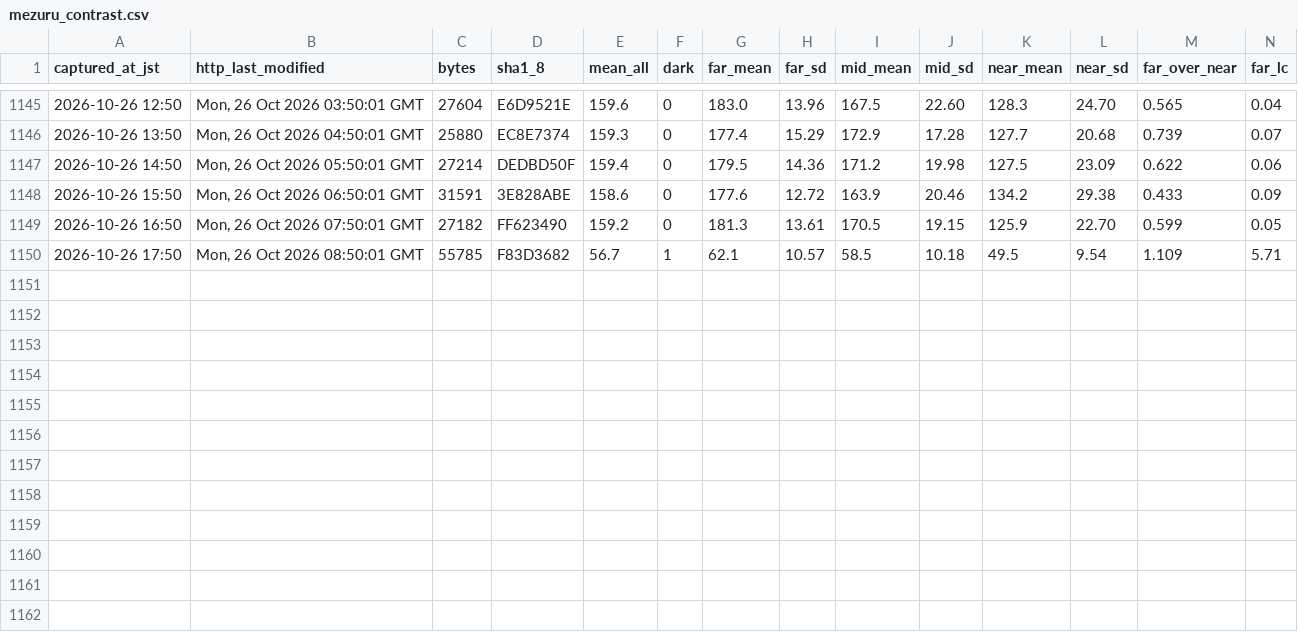
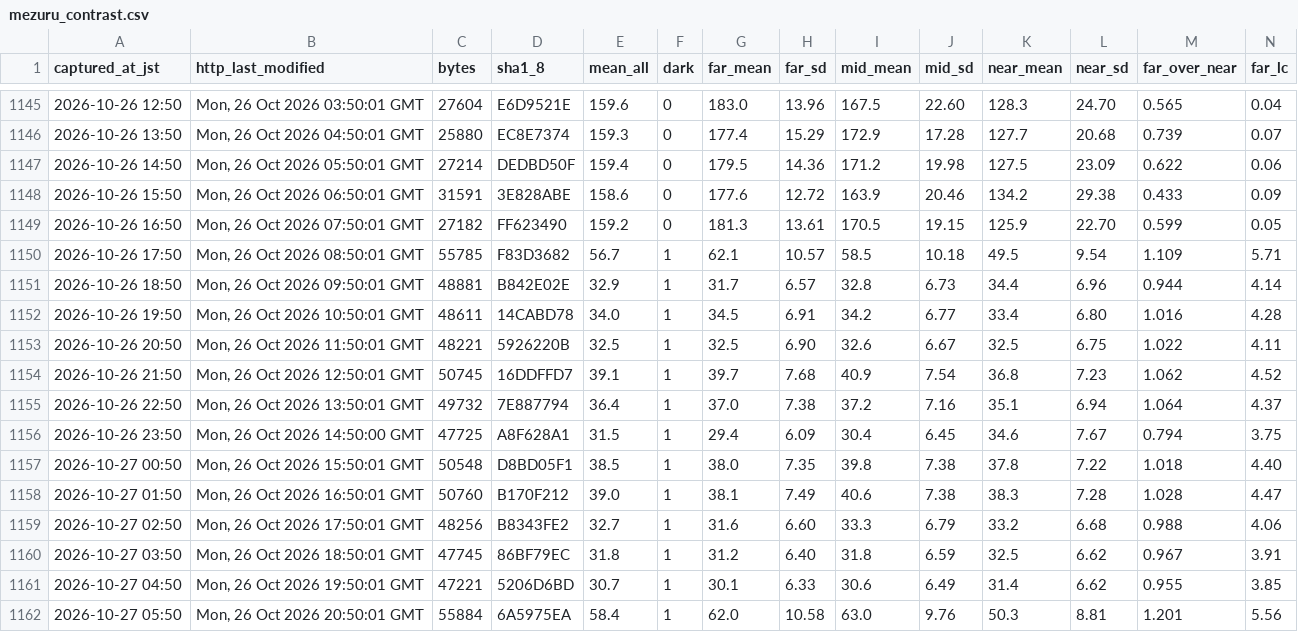
Before and after one commit to t-fukuda-ux/karstweather, a CSV file: camera/mezuru_contrast.csv, drawn as a sheet; only a part is shown, gaps mark what is left out; rows hold the shown columns only; the diff names each change by its address in the sheet, - before the commit and + after, or states it on an @@ line.

```diff
--- a/camera/mezuru_contrast.csv
+++ b/camera/mezuru_contrast.csv
+row 1151: 2026-10-26 18:50 | Mon, 26 Oct 2026 09:50:01 GMT | 48881 | B842E02E | 32.9 | 1 | 31.7 | 6.57 | 32.8 | 6.73 | 34.4 | 6.96 | 0.944 | 4.14
+row 1152: 2026-10-26 19:50 | Mon, 26 Oct 2026 10:50:01 GMT | 48611 | 14CABD78 | 34.0 | 1 | 34.5 | 6.91 | 34.2 | 6.77 | 33.4 | 6.80 | 1.016 | 4.28
+row 1153: 2026-10-26 20:50 | Mon, 26 Oct 2026 11:50:01 GMT | 48221 | 5926220B | 32.5 | 1 | 32.5 | 6.90 | 32.6 | 6.67 | 32.5 | 6.75 | 1.022 | 4.11
+row 1154: 2026-10-26 21:50 | Mon, 26 Oct 2026 12:50:01 GMT | 50745 | 16DDFFD7 | 39.1 | 1 | 39.7 | 7.68 | 40.9 | 7.54 | 36.8 | 7.23 | 1.062 | 4.52
+row 1155: 2026-10-26 22:50 | Mon, 26 Oct 2026 13:50:01 GMT | 49732 | 7E887794 | 36.4 | 1 | 37.0 | 7.38 | 37.2 | 7.16 | 35.1 | 6.94 | 1.064 | 4.37
+row 1156: 2026-10-26 23:50 | Mon, 26 Oct 2026 14:50:00 GMT | 47725 | A8F628A1 | 31.5 | 1 | 29.4 | 6.09 | 30.4 | 6.45 | 34.6 | 7.67 | 0.794 | 3.75
+row 1157: 2026-10-27 00:50 | Mon, 26 Oct 2026 15:50:01 GMT | 50548 | D8BD05F1 | 38.5 | 1 | 38.0 | 7.35 | 39.8 | 7.38 | 37.8 | 7.22 | 1.018 | 4.40
+row 1158: 2026-10-27 01:50 | Mon, 26 Oct 2026 16:50:01 GMT | 50760 | B170F212 | 39.0 | 1 | 38.1 | 7.49 | 40.6 | 7.38 | 38.3 | 7.28 | 1.028 | 4.47
+row 1159: 2026-10-27 02:50 | Mon, 26 Oct 2026 17:50:01 GMT | 48256 | B8343FE2 | 32.7 | 1 | 31.6 | 6.60 | 33.3 | 6.79 | 33.2 | 6.68 | 0.988 | 4.06
+row 1160: 2026-10-27 03:50 | Mon, 26 Oct 2026 18:50:01 GMT | 47745 | 86BF79EC | 31.8 | 1 | 31.2 | 6.40 | 31.8 | 6.59 | 32.5 | 6.62 | 0.967 | 3.91
+row 1161: 2026-10-27 04:50 | Mon, 26 Oct 2026 19:50:01 GMT | 47221 | 5206D6BD | 30.7 | 1 | 30.1 | 6.33 | 30.6 | 6.49 | 31.4 | 6.62 | 0.955 | 3.85
+row 1162: 2026-10-27 05:50 | Mon, 26 Oct 2026 20:50:01 GMT | 55884 | 6A5975EA | 58.4 | 1 | 62.0 | 10.58 | 63.0 | 9.76 | 50.3 | 8.81 | 1.201 | 5.56
```
Also changed, not shown: camera/fog_forecast.csv.
